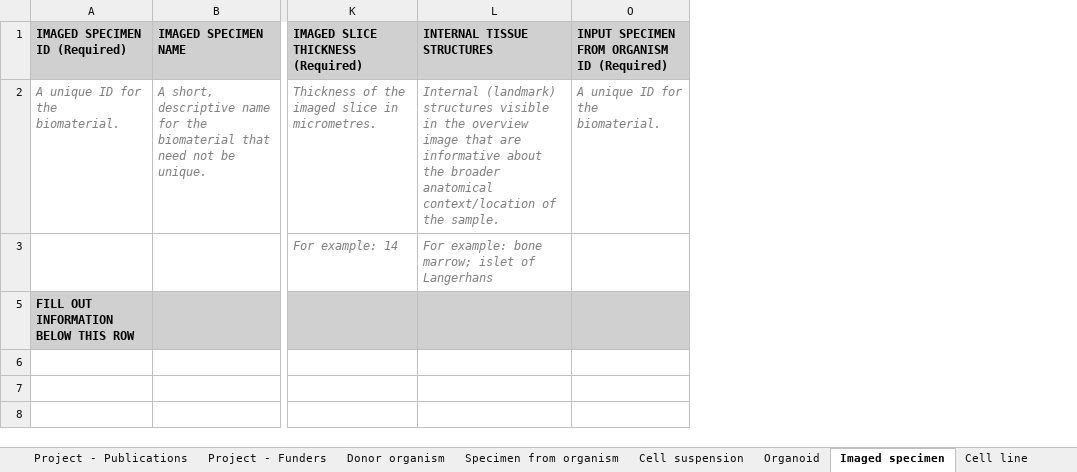
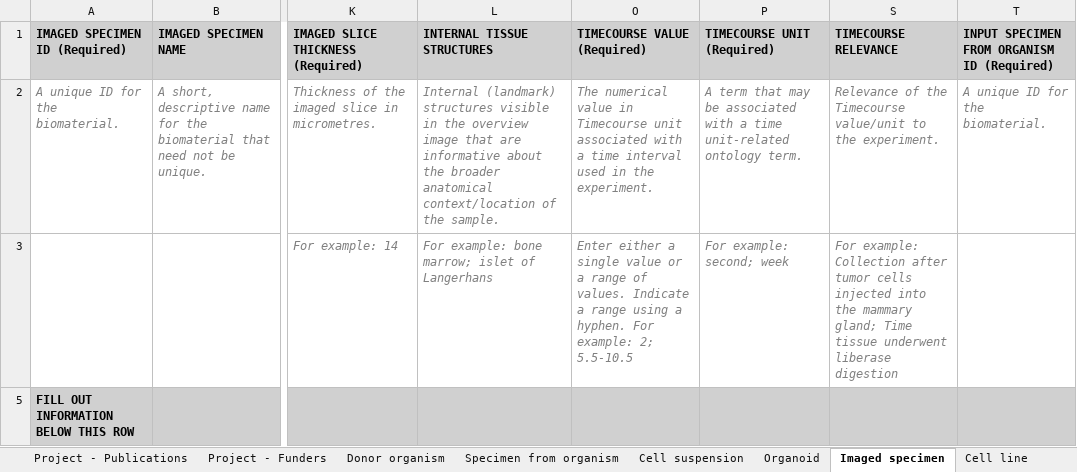
Before and after one commit to ebi-ait/geo_to_hca, an Excel workbook: template/hca_template.xlsx, sheet Imaged specimen, drawn as a sheet; only a part is shown, gaps mark what is left out; values as stored, in another font and other column widths than the file's, no borders; the diff names each change by its address in the sheet, - before the commit and + after, or states it on an @@ line.

Commit message:
adds timecourse for all biomaterials

```diff
--- a/template/hca_template.xlsx (sheet Imaged specimen)
+++ b/template/hca_template.xlsx (sheet Imaged specimen)
+column O (TIMECOURSE VALUE (Required)), rows 2-3: The numerical value in Timecourse unit associated with a time interval used in the experiment. | Enter either a single value or a range of values. Indicate a range using a hyphen. For example: 2; 5.5-10.5
+column P (TIMECOURSE UNIT (Required)), rows 2-3: A term that may be associated with a time unit-related ontology term. | For example: second; week
+column S (TIMECOURSE RELEVANCE), rows 2-3: Relevance of the Timecourse value/unit to the experiment. | For example: Collection after tumor cells injected into the mammary gland; Time tissue underwent liberase digestion
```
Also changed, not shown: sheet Organoid, sheet Cell suspension, sheet Specimen from organism, hidden cells.
